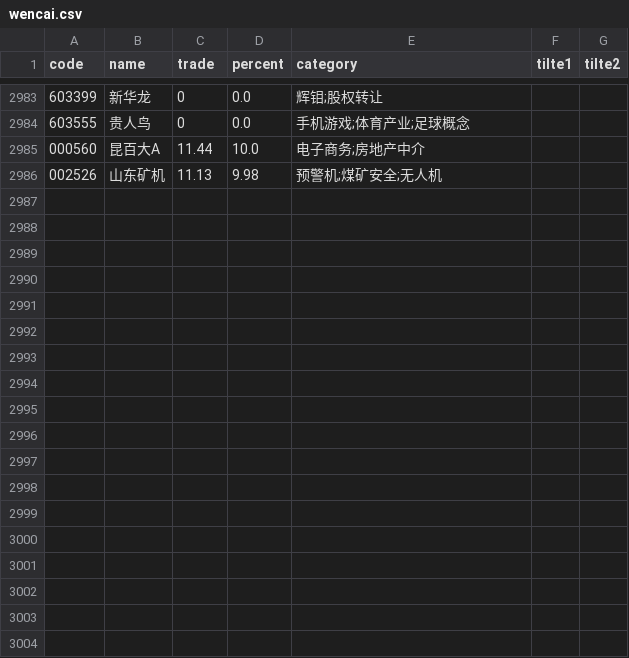
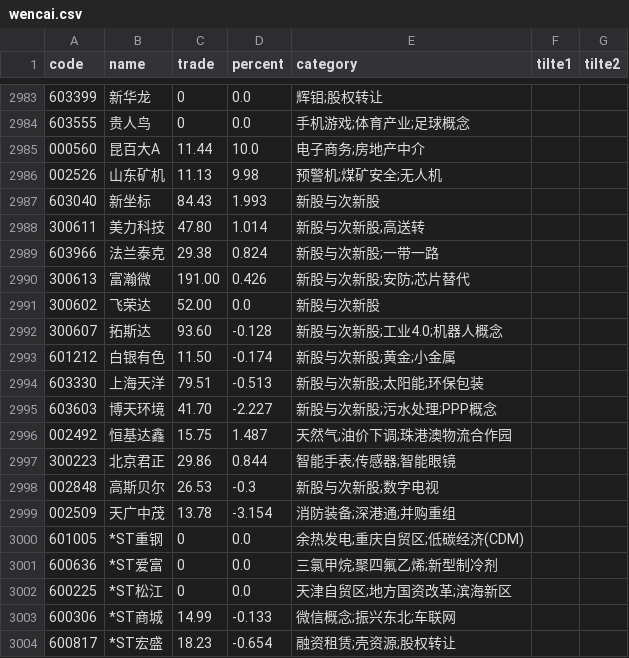
Before and after one commit to johnsonhongyi/pyQuant, a CSV file: stock/JohhnsonUtil/wencai/wencai.csv, drawn as a sheet; only a part is shown, gaps mark what is left out; the diff names each change by its address in the sheet, - before the commit and + after, or states it on an @@ line.

```diff
--- a/stock/JohhnsonUtil/wencai/wencai.csv
+++ b/stock/JohhnsonUtil/wencai/wencai.csv
+row 2987: 603040 | 新坐标 | 84.43 | 1.993 | 新股与次新股
+row 2988: 300611 | 美力科技 | 47.80 | 1.014 | 新股与次新股;高送转
+row 2989: 603966 | 法兰泰克 | 29.38 | 0.824 | 新股与次新股;一带一路
+row 2990: 300613 | 富瀚微 | 191.00 | 0.426 | 新股与次新股;安防;芯片替代
+row 2991: 300602 | 飞荣达 | 52.00 | 0.0 | 新股与次新股
+row 2992: 300607 | 拓斯达 | 93.60 | -0.128 | 新股与次新股;工业4.0;机器人概念
+row 2993: 601212 | 白银有色 | 11.50 | -0.174 | 新股与次新股;黄金;小金属
+row 2994: 603330 | 上海天洋 | 79.51 | -0.513 | 新股与次新股;太阳能;环保包装
+row 2995: 603603 | 博天环境 | 41.70 | -2.227 | 新股与次新股;污水处理;PPP概念
+row 2996: 002492 | 恒基达鑫 | 15.75 | 1.487 | 天然气;油价下调;珠港澳物流合作园
+row 2997: 300223 | 北京君正 | 29.86 | 0.844 | 智能手表;传感器;智能眼镜
+row 2998: 002848 | 高斯贝尔 | 26.53 | -0.3 | 新股与次新股;数字电视
+row 2999: 002509 | 天广中茂 | 13.78 | -3.154 | 消防装备;深港通;并购重组
+row 3000: 601005 | *ST重钢 | 0 | 0.0 | 余热发电;重庆自贸区;低碳经济(CDM)
+row 3001: 600636 | *ST爱富 | 0 | 0.0 | 三氯甲烷;聚四氟乙烯;新型制冷剂
+row 3002: 600225 | *ST松江 | 0 | 0.0 | 天津自贸区;地方国资改革;滨海新区
+row 3003: 600306 | *ST商城 | 14.99 | -0.133 | 微信概念;振兴东北;车联网
+row 3004: 600817 | *ST宏盛 | 18.23 | -0.654 | 融资租赁;壳资源;股权转让
```
Also changed, not shown: stock/JohhnsonUtil/captops.csv, 11 other files.
